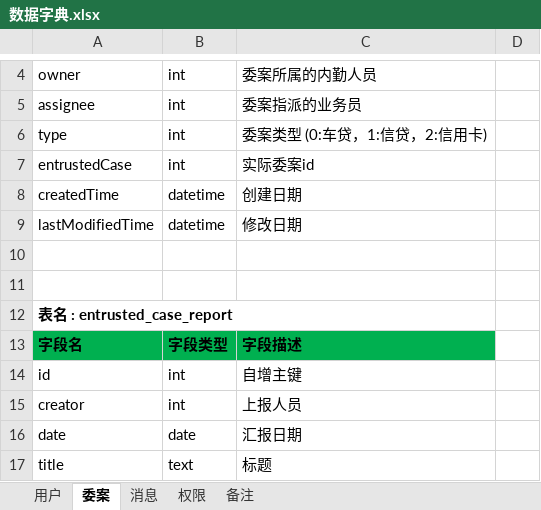
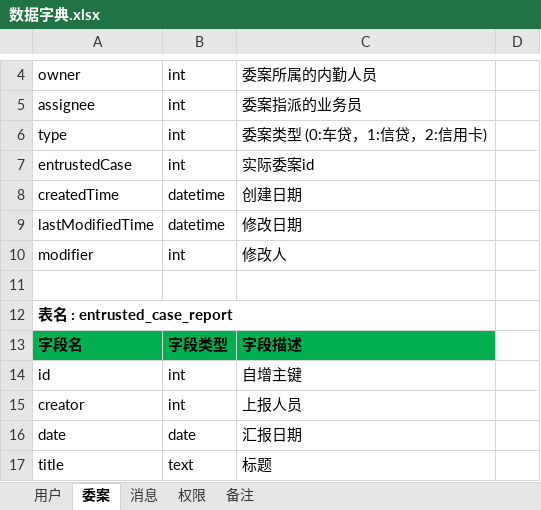
Before and after one commit to Patrick-Wang/LoanMgr, an Excel workbook: design/数据库/数据字典.xlsx, sheet 委案, drawn as a sheet; only a part is shown, gaps mark what is left out; values as stored, in another font and other column widths than the file's, no borders; the diff names each change by its address in the sheet, - before the commit and + after, or states it on an @@ line.

```diff
--- a/design/数据库/数据字典.xlsx (sheet 委案)
+++ b/design/数据库/数据字典.xlsx (sheet 委案)
-row 10: (empty)
+row 10: modifier | int | 修改人
```
Also changed, not shown: design/协议.xlsx, 9 other files.
